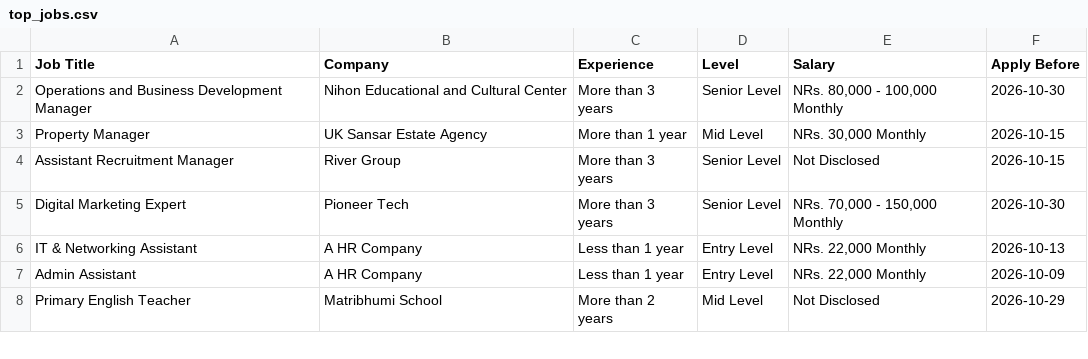
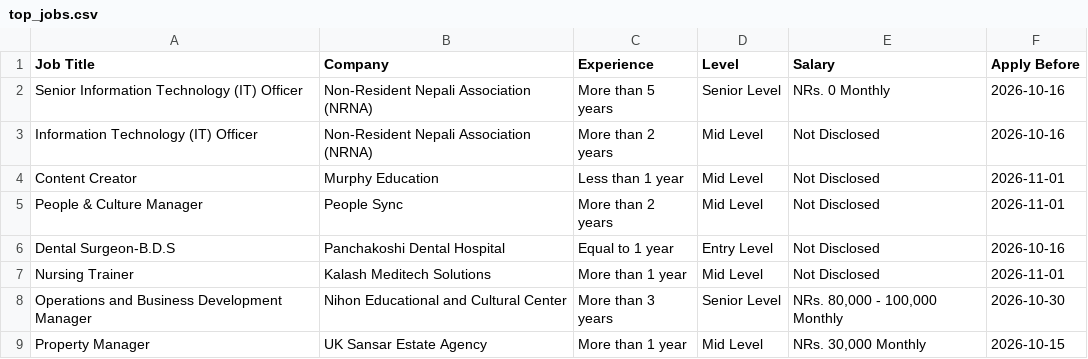
Before and after one commit to ashira-maharjan/jobportal-scraper, a CSV file: data_file/top_jobs.csv, drawn as a sheet; only a part is shown; the shorter side is filled out with more unchanged rows.

```diff
--- a/data_file/top_jobs.csv
+++ b/data_file/top_jobs.csv
@@ -1,2 +1,8 @@
 Job Title,Company,Experience,Level,Salary,Apply Before
+Senior Information Technology (IT) Officer,Non-Resident Nepali Association (NRNA),More than 5 years,Senior Level,NRs. 0 Monthly,2026-10-16
+Information Technology (IT) Officer,Non-Resident Nepali Association (NRNA),More than 2 years,Mid Level,Not Disclosed,2026-10-16
+Content Creator,Murphy Education,Less than 1 year,Mid Level,Not Disclosed,2026-11-01
+People & Culture Manager,People Sync,More than 2 years,Mid Level,Not Disclosed,2026-11-01
+Dental Surgeon-B.D.S,Panchakoshi Dental Hospital,Equal to 1 year,Entry Level,Not Disclosed,2026-10-16
+Nursing Trainer,Kalash Meditech Solutions,More than 1 year,Mid Level,Not Disclosed,2026-11-01
 Operations and Business Development Manager,Nihon Educational and Cultural Center,More than 3 years,Senior Level,"NRs. 80,000 - 100,000 Monthly",2026-10-30
```
Also changed, not shown: data_file/by_deadline.csv.
